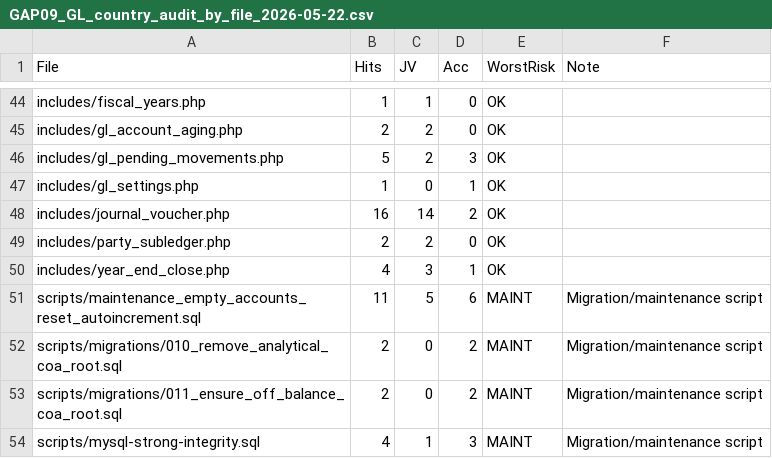
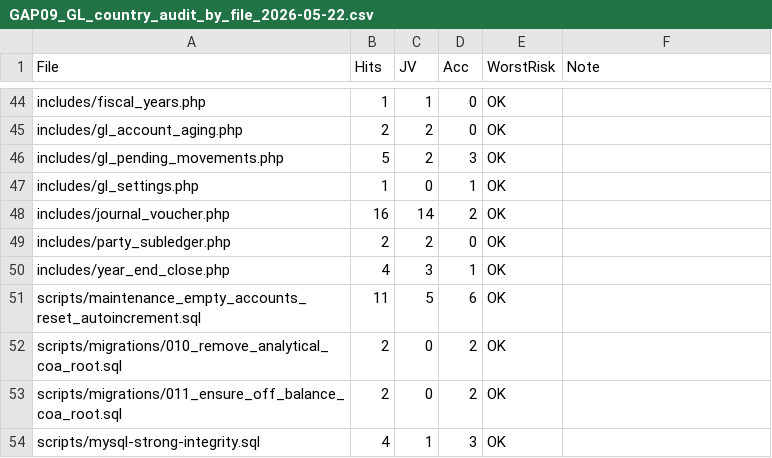
Before and after one commit to barahota82/orangeshoppro, a CSV file: docs/exports/GAP09_GL_country_audit_by_file_2026-05-22.csv, drawn as a sheet; only a part is shown, gaps mark what is left out.

```diff
--- a/docs/exports/GAP09_GL_country_audit_by_file_2026-05-22.csv
+++ b/docs/exports/GAP09_GL_country_audit_by_file_2026-05-22.csv
@@ -50,5 +50,5 @@
 "includes/year_end_close.php","4","3","1","OK",""
-"scripts/maintenance_empty_accounts_reset_autoincrement.sql","11","5","6","MAINT","Migration/maintenance script"
-"scripts/migrations/010_remove_analytical_coa_root.sql","2","0","2","MAINT","Migration/maintenance script"
-"scripts/migrations/011_ensure_off_balance_coa_root.sql","2","0","2","MAINT","Migration/maintenance script"
-"scripts/mysql-strong-integrity.sql","4","1","3","MAINT","Migration/maintenance script"
+"scripts/maintenance_empty_accounts_reset_autoincrement.sql","11","5","6","OK",""
+"scripts/migrations/010_remove_analytical_coa_root.sql","2","0","2","OK",""
+"scripts/migrations/011_ensure_off_balance_coa_root.sql","2","0","2","OK",""
+"scripts/mysql-strong-integrity.sql","4","1","3","OK",""
```
Also changed, not shown: docs/exports/GAP09_GL_country_audit_detail_2026-05-22.csv, docs/exports/GAP09_GL_country_audit_summary_2026-05-22.csv, 4 other files.
